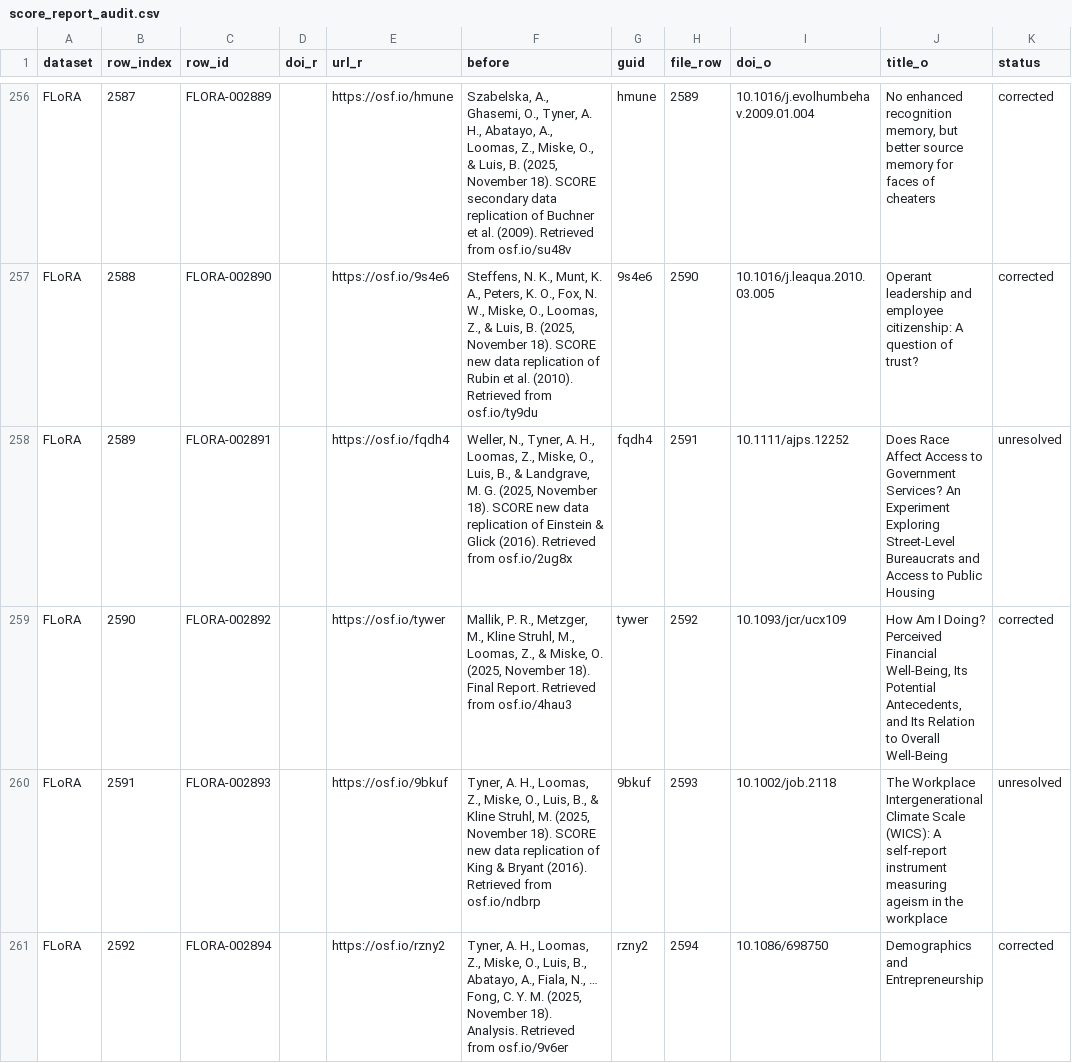
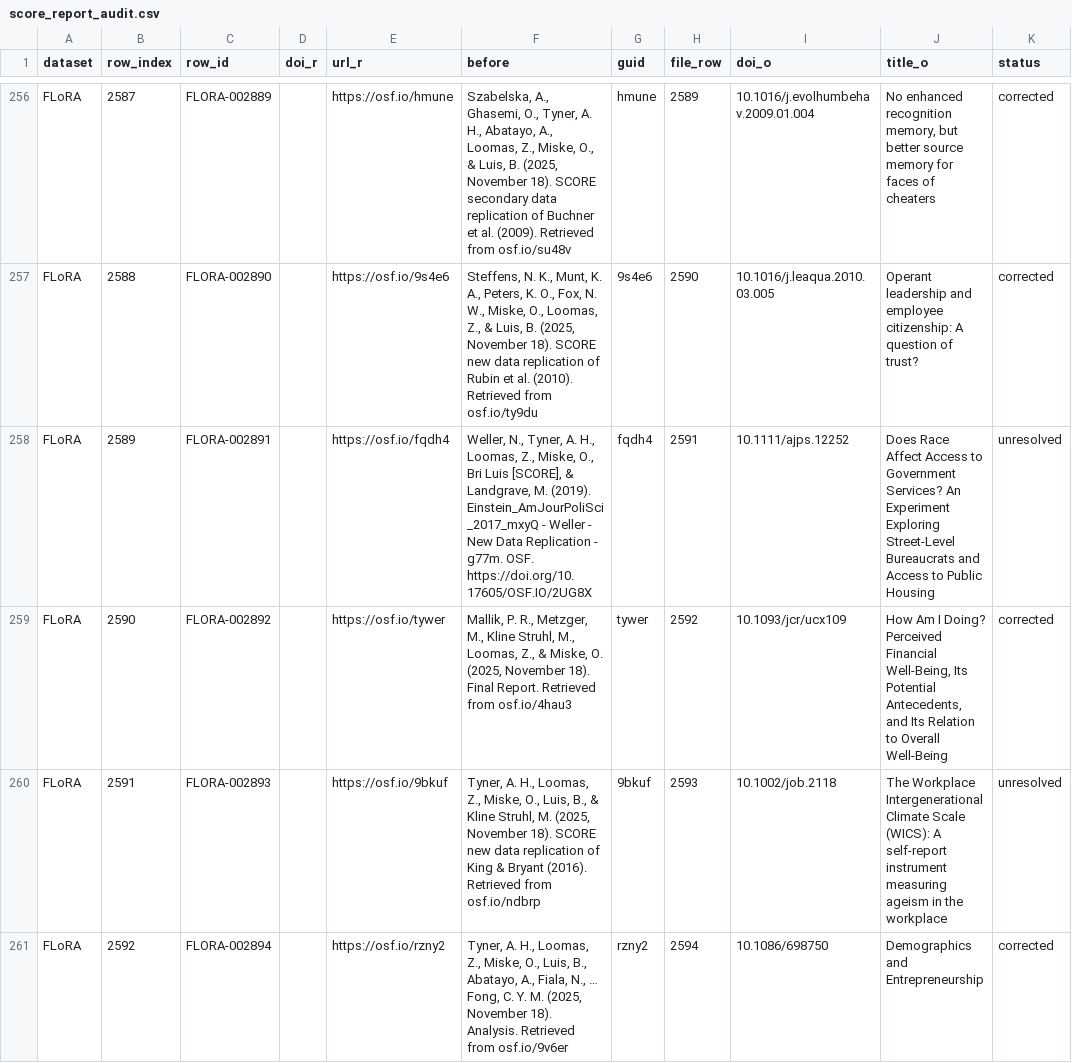
Before and after one commit to forrtproject/flora-validation, a CSV file: data/corrections/score_report_audit.csv, drawn as a sheet; only a part is shown, gaps mark what is left out; the diff covers the shown part only; the diff names each change by its address in the sheet, - before the commit and + after, or states it on an @@ line.

```diff
--- a/data/corrections/score_report_audit.csv
+++ b/data/corrections/score_report_audit.csv
-F258 (before): …Miske, O., Luis, B., & Landgrave, M. G. (2025, November 18). SCORE new data replication of Einstein & Glick (2016). Retrieved from osf.io/2ug8x
+F258 (before): …Miske, O., Bri Luis [SCORE], & Landgrave, M. (2019). Einstein_AmJourPoliSci_2017_mxyQ - Weller - New Data Replication - g77m. OSF. https://doi.org/10.17605/OSF.IO/2UG8X
```
Also changed, not shown: 7 edited cells elsewhere in this file, 3 other files.
